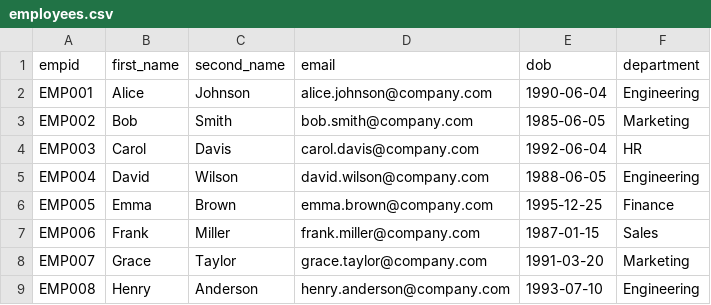
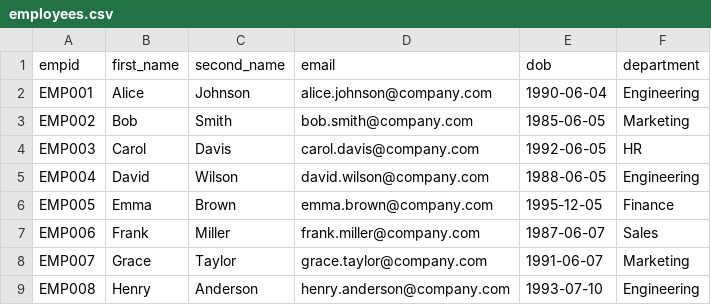
Before and after one commit to powerseeker45/Automated_email, a CSV file: employees.csv, drawn as a sheet.

```diff
--- a/employees.csv
+++ b/employees.csv
@@ -3,7 +3,7 @@ EMP001,Alice,Johnson,alice.johnson@company.com,1990-06-04,Engineering
 EMP002,Bob,Smith,bob.smith@company.com,1985-06-05,Marketing
-EMP003,Carol,Davis,carol.davis@company.com,1992-06-04,HR
+EMP003,Carol,Davis,carol.davis@company.com,1992-06-05,HR
 EMP004,David,Wilson,david.wilson@company.com,1988-06-05,Engineering
-EMP005,Emma,Brown,emma.brown@company.com,1995-12-25,Finance
-EMP006,Frank,Miller,frank.miller@company.com,1987-01-15,Sales
-EMP007,Grace,Taylor,grace.taylor@company.com,1991-03-20,Marketing
+EMP005,Emma,Brown,emma.brown@company.com,1995-12-05,Finance
+EMP006,Frank,Miller,frank.miller@company.com,1987-06-07,Sales
+EMP007,Grace,Taylor,grace.taylor@company.com,1991-06-07,Marketing
 EMP008,Henry,Anderson,henry.anderson@company.com,1993-07-10,Engineering
```
Also changed, not shown: 4 other files.
